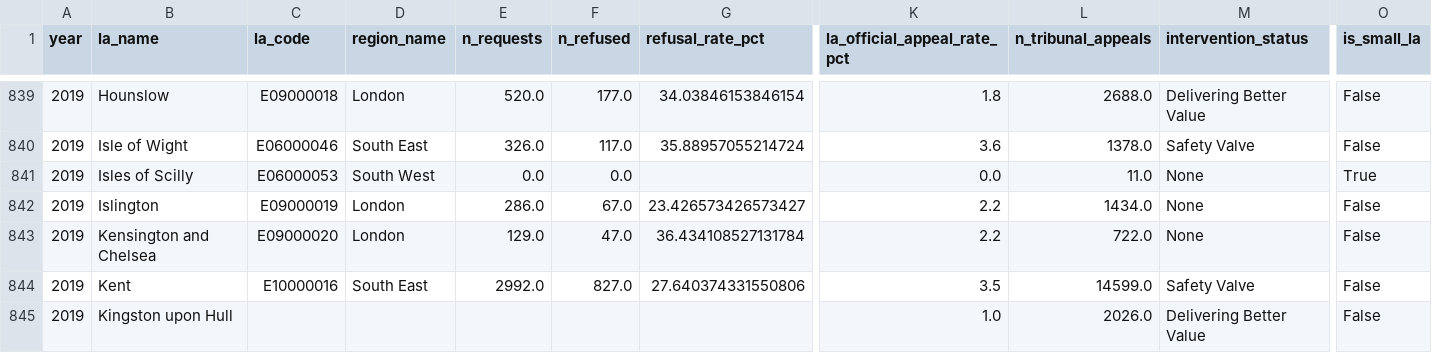
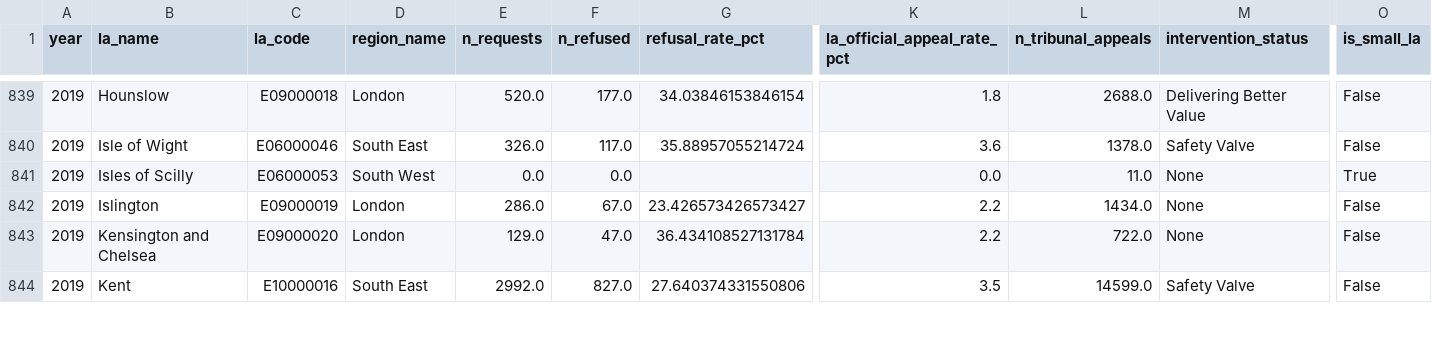
Before and after one commit to Kali89/la-send-analysis, a CSV file: outputs/tables/panel_timeseries.csv, drawn as a sheet; only a part is shown, gaps mark what is left out; rows hold the shown columns only; the diff covers the shown part only; the diff names each change by its address in the sheet, - before the commit and + after, or states it on an @@ line.

```diff
--- a/outputs/tables/panel_timeseries.csv
+++ b/outputs/tables/panel_timeseries.csv
-row 845: 2019 | Kingston upon Hull |  |  |  |  |  | 1.0 | 2026.0 | Delivering Better Value | False
```
Also changed, not shown: 5 removed rows and 42 edited cells elsewhere in this file, outputs/tables/facility_priority_list.csv, outputs/tables/la_risk_scores_2024.csv, 31 other files.
